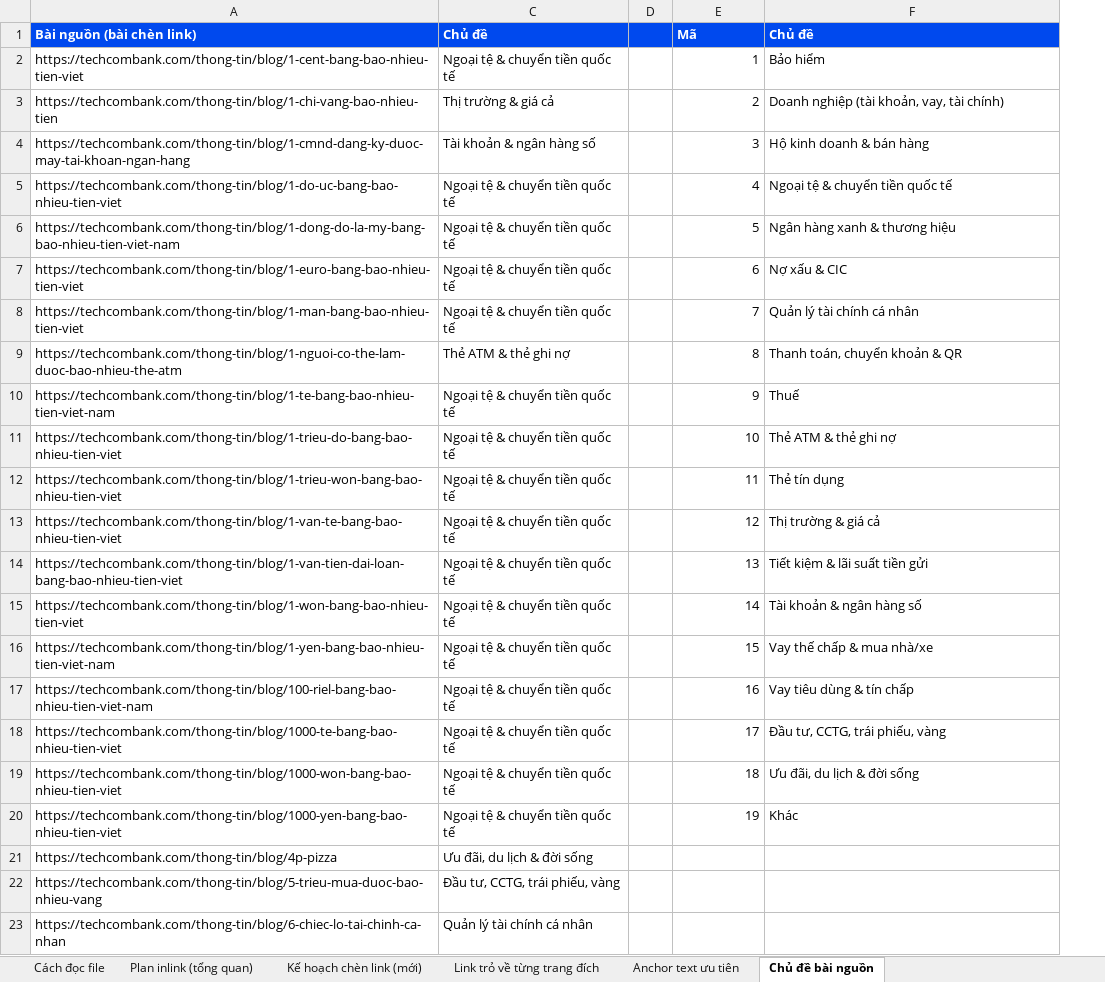
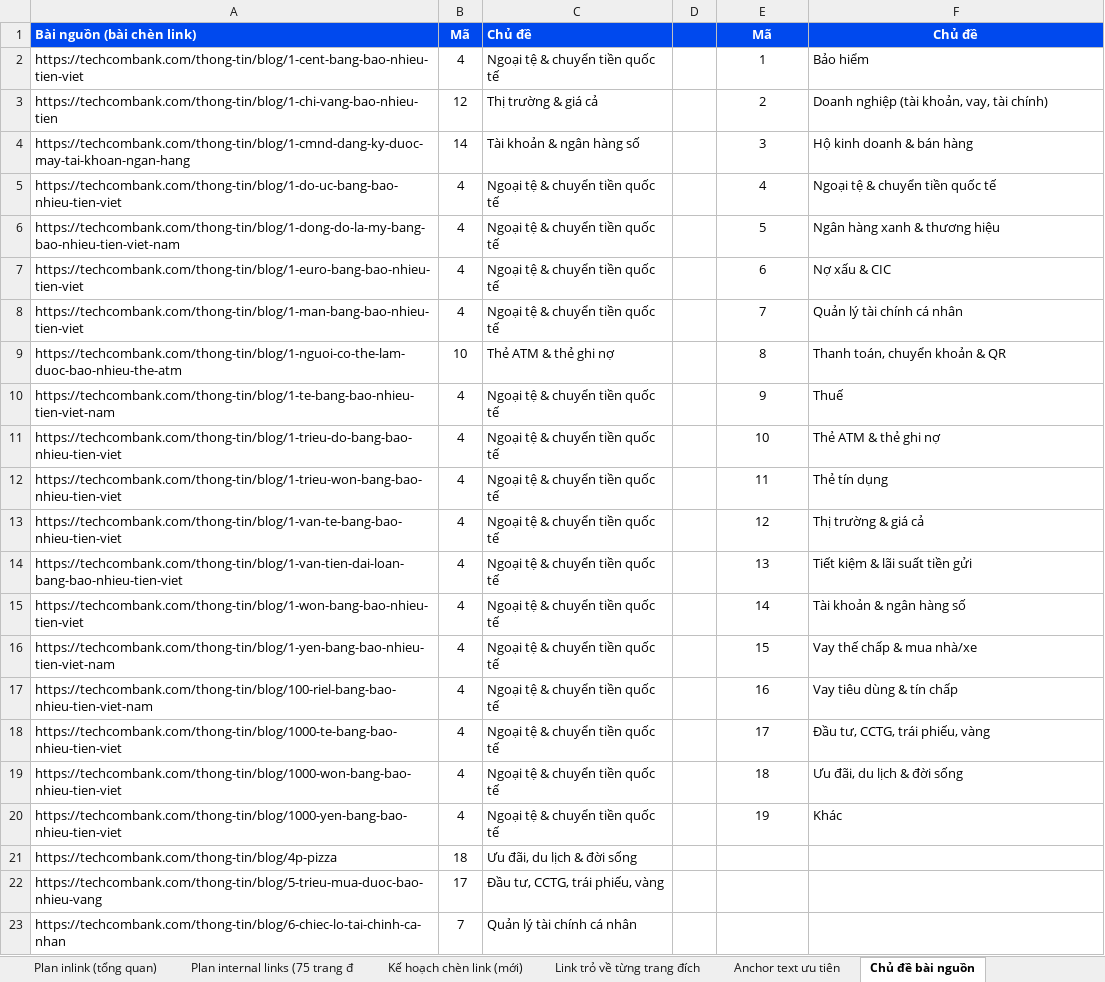
Before and after one commit to vuthithuytrang-lab/trang, an Excel workbook: Kết quả công việc Agent Boss/Viec that - Internal link TCB/De-xuat-internal-link-75-trang-dich.xlsx, sheet Chủ đề bài nguồn, drawn as a sheet; only a part is shown; values as stored, in another font and other column widths than the file's, no borders; charts and pictures not drawn; 1 other sheet too large or unreadable and not compared; the diff names each change by its address in the sheet, - before the commit and + after, or states it on an @@ line.

```diff
--- a/Kết quả công việc Agent Boss/Viec that - Internal link TCB/De-xuat-internal-link-75-trang-dich.xlsx (sheet Chủ đề bài nguồn)
+++ b/Kết quả công việc Agent Boss/Viec that - Internal link TCB/De-xuat-internal-link-75-trang-dich.xlsx (sheet Chủ đề bài nguồn)
+sheet tab: Plan internal links (75 trang đ
@@ column B unhidden, rows 1-23: Mã | 4 | 12 | 14 | 4 | 4 | 4 | 4 | 10 | 4 | 4 | 4 | 4 | 4 | 4 | 4 | 4 | 4 | 4 | 4 | 18 | 17 | 7 @@
-E1:F1 alignment: left
+E1:F1 alignment: center
-E2:E20 alignment: right
+E2:E20 alignment: center
```
Also changed, not shown: sheet Cách đọc file, charts or pictures.
